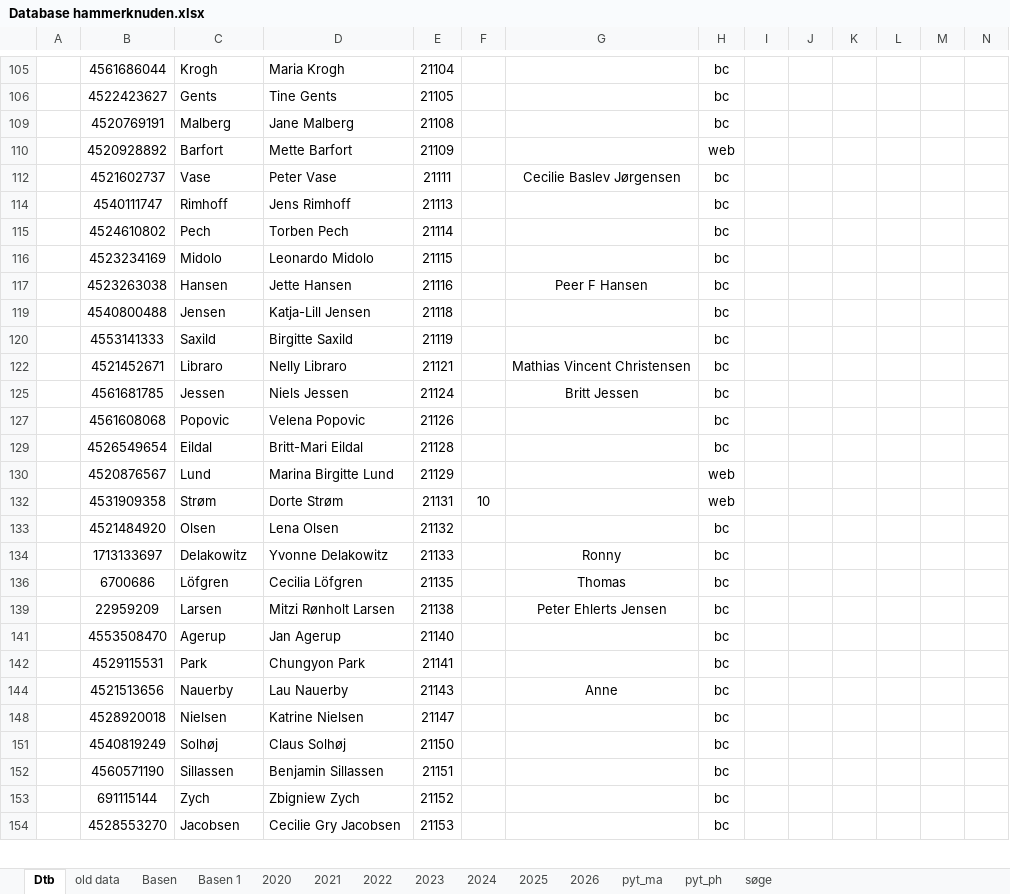
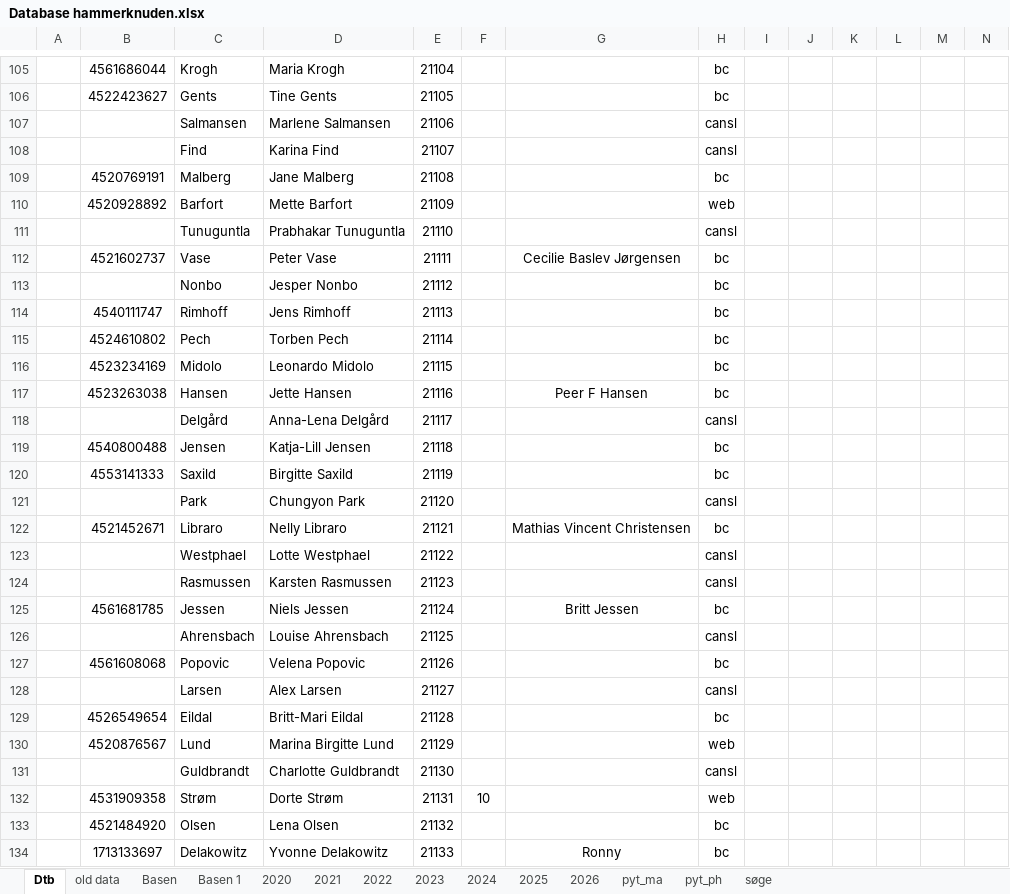
Before and after one commit to Hammerknuden/HK-portal-20, an Excel workbook: data/Database hammerknuden.xlsx, sheet Dtb, drawn as a sheet; only a part is shown, gaps mark what is left out; the shorter side is filled out with more unchanged rows; values as stored, in another font and other column widths than the file's, no borders; the diff covers the shown part only; the diff names each change by its address in the sheet, - before the commit and + after, or states it on an @@ line.

```diff
--- a/data/Database hammerknuden.xlsx (sheet Dtb)
+++ b/data/Database hammerknuden.xlsx (sheet Dtb)
@@ row 107 unhidden:  |  | Salmansen | Marlene Salmansen | 21106 |  |  | cansl @@
@@ row 108 unhidden:  |  | Find | Karina Find | 21107 |  |  | cansl @@
@@ row 111 unhidden:  |  | Tunuguntla | Prabhakar Tunuguntla | 21110 |  |  | cansl @@
@@ row 113 unhidden:  |  | Nonbo | Jesper Nonbo | 21112 |  |  | bc @@
@@ row 118 unhidden:  |  | Delgård | Anna-Lena Delgård | 21117 |  |  | cansl @@
@@ row 121 unhidden:  |  | Park | Chungyon Park | 21120 |  |  | cansl @@
@@ row 123 unhidden:  |  | Westphael | Lotte Westphael | 21122 |  |  | cansl @@
@@ row 124 unhidden:  |  | Rasmussen | Karsten Rasmussen | 21123 |  |  | cansl @@
@@ row 126 unhidden:  |  | Ahrensbach | Louise Ahrensbach | 21125 |  |  | cansl @@
@@ row 128 unhidden:  |  | Larsen | Alex Larsen | 21127 |  |  | cansl @@
@@ row 131 unhidden:  |  | Guldbrandt | Charlotte Guldbrandt | 21130 |  |  | cansl @@
```
Also changed, not shown: 439 hidden or unhidden rows elsewhere in this sheet, 1 other file.
